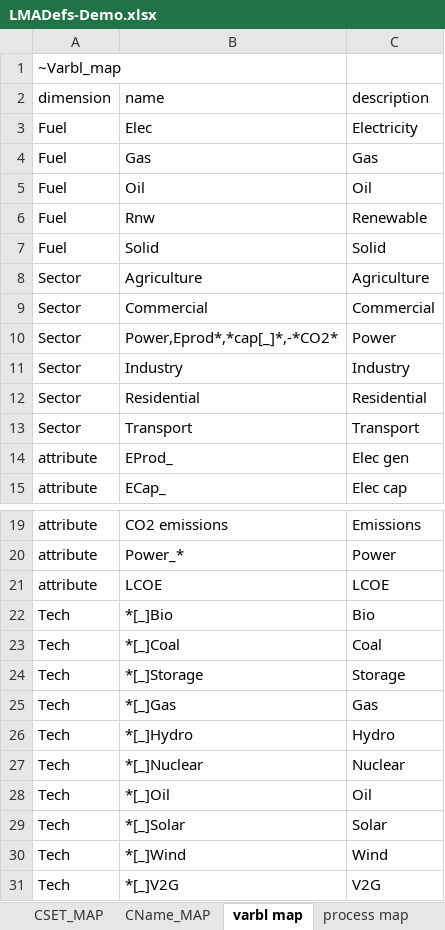
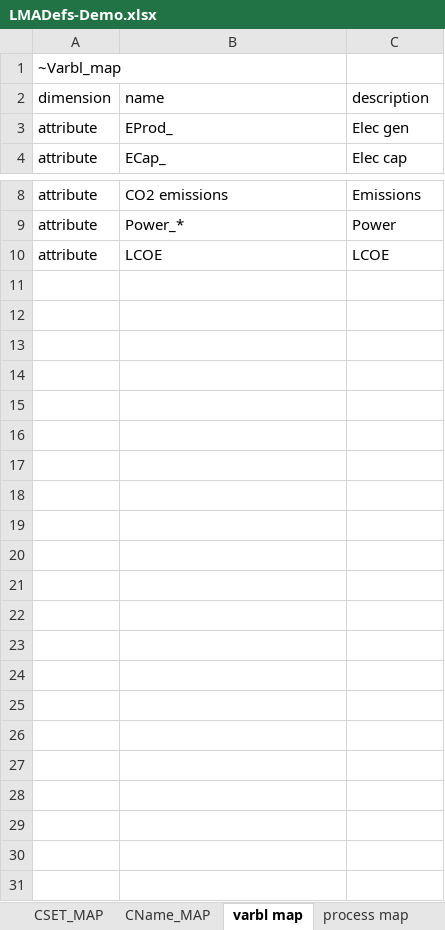
Before and after one commit to kanors-emr/Model_Demo_Adv_Veda, an Excel workbook: LMADefs-Demo.xlsx, sheet varbl map, drawn as a sheet; only a part is shown, gaps mark what is left out; values as stored, in another font and other column widths than the file's, no borders; the diff names each change by its address in the sheet, - before the commit and + after, or states it on an @@ line.

```diff
--- a/LMADefs-Demo.xlsx (sheet varbl map)
+++ b/LMADefs-Demo.xlsx (sheet varbl map)
-row 3: Fuel | Elec | Electricity
-row 4: Fuel | Gas | Gas
-row 5: Fuel | Oil | Oil
-row 6: Fuel | Rnw | Renewable
-row 7: Fuel | Solid | Solid
-row 8: Sector | Agriculture | Agriculture
-row 9: Sector | Commercial | Commercial
-row 10: Sector | Power,Eprod*,*cap[_]*,-*CO2* | Power
-row 11: Sector | Industry | Industry
-row 12: Sector | Residential | Residential
-row 13: Sector | Transport | Transport
-row 22: Tech | *[_]Bio | Bio
-row 23: Tech | *[_]Coal | Coal
-row 24: Tech | *[_]Storage | Storage
-row 25: Tech | *[_]Gas | Gas
-row 26: Tech | *[_]Hydro | Hydro
-row 27: Tech | *[_]Nuclear | Nuclear
-row 28: Tech | *[_]Oil | Oil
-row 29: Tech | *[_]Solar | Solar
-row 30: Tech | *[_]Wind | Wind
-row 31: Tech | *[_]V2G | V2G
```
Also changed, not shown: sheet TS_Defs, sheet process map, sheet UnitConv, other sheet tabs, formulas that keep their value, Sets-DemoAdv.xlsx, SubRES_TMPL/SubRES_Wind-NREL-C.xlsx, 10 other files.
